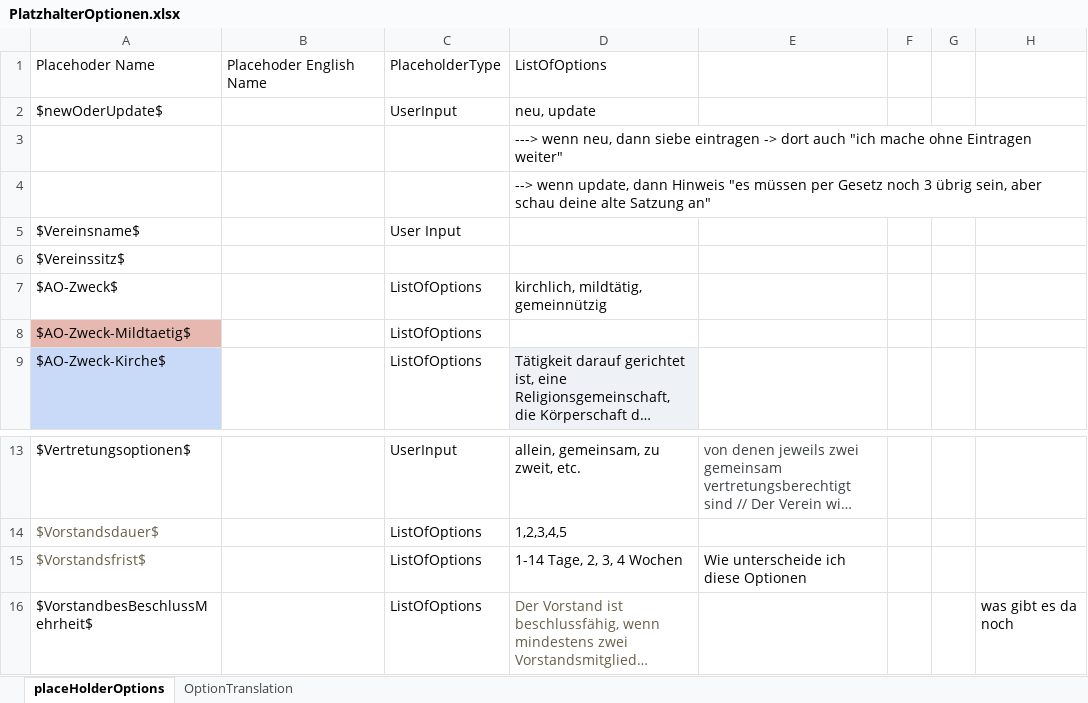
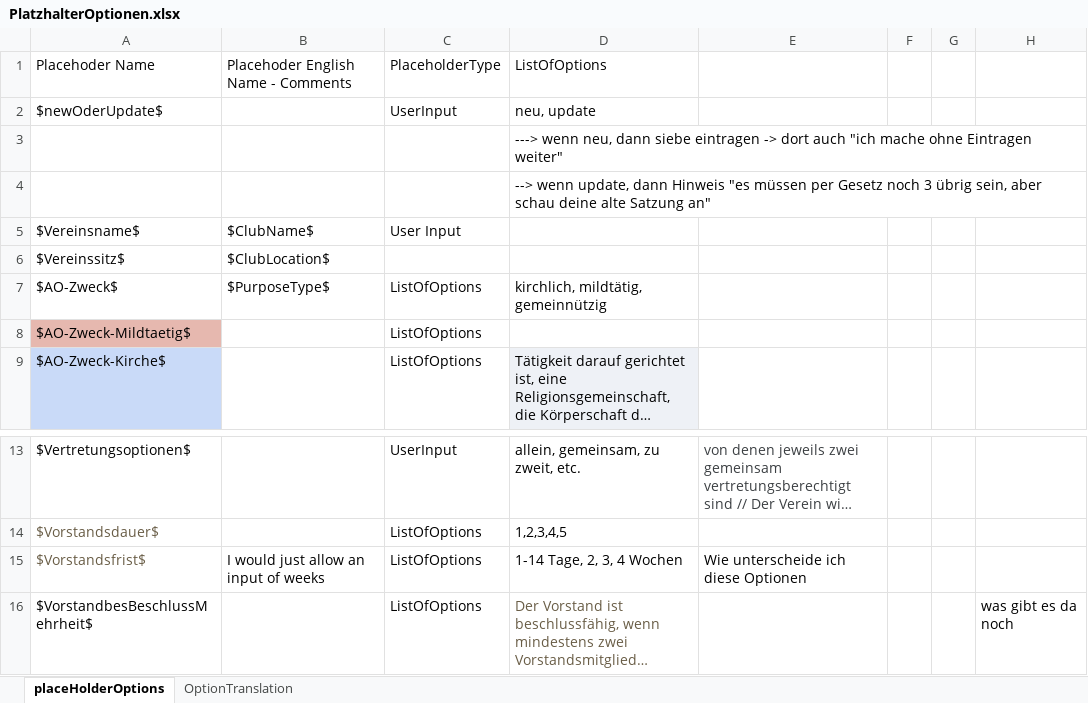
Before and after one commit to jeremiaskoenig/NGO-Statute-Generator, an Excel workbook: NGOStatuteGenerator/Resources/PlatzhalterOptionen.xlsx, sheet placeHolderOptions, drawn as a sheet; only a part is shown, gaps mark what is left out; long unchanged cells end in …; values as stored, in another font and other column widths than the file's, no borders; the diff names each change by its address in the sheet, - before the commit and + after, or states it on an @@ line.

Commit message:
edited Excel-File

```diff
--- a/NGOStatuteGenerator/Resources/PlatzhalterOptionen.xlsx (sheet placeHolderOptions)
+++ b/NGOStatuteGenerator/Resources/PlatzhalterOptionen.xlsx (sheet placeHolderOptions)
-B1: Placehoder English Name
+B1: Placehoder English Name - Comments
-B5: (empty)
+B5: $ClubName$
-B6: (empty)
+B6: $ClubLocation$
-B7: (empty)
+B7: $PurposeType$
-B15: (empty)
+B15: I would just allow an input of weeks
```
